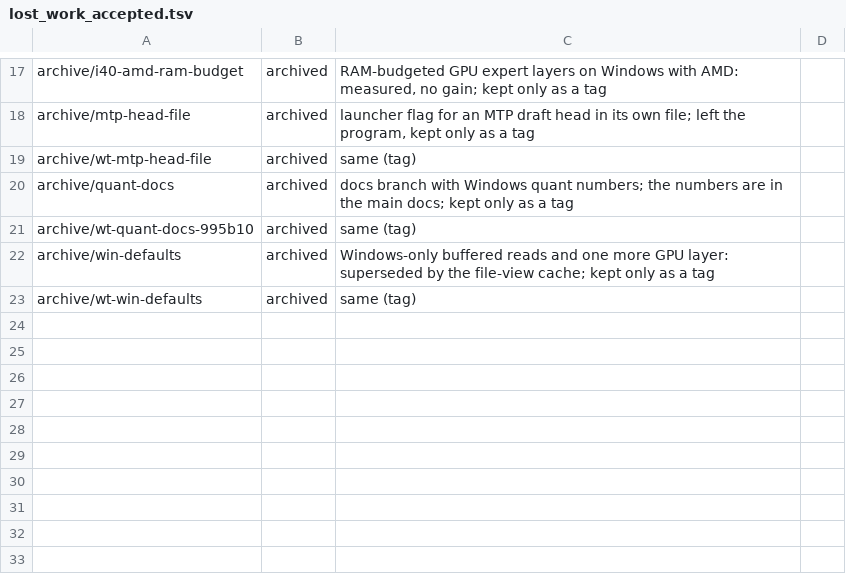
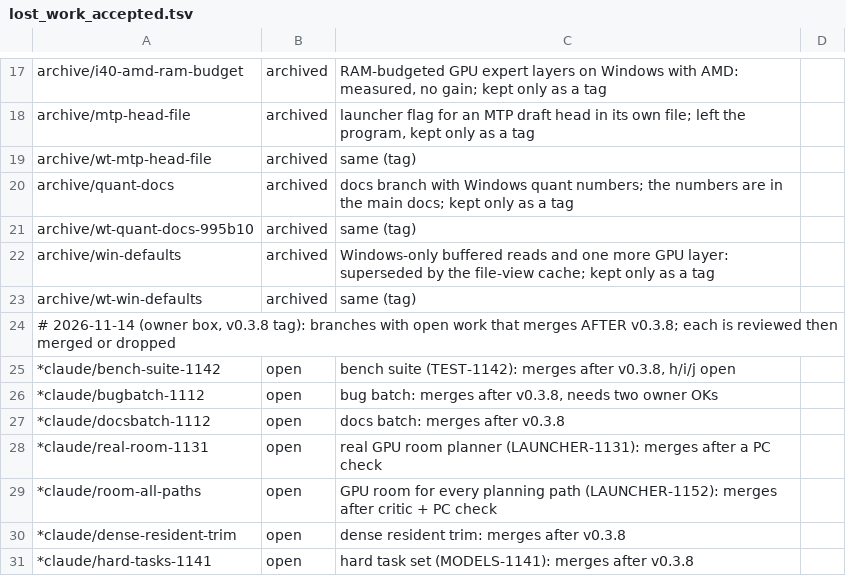
Before and after one commit to IbrahimSiddiqui007/moe-cache, a TSV file: tools/lost_work_accepted.tsv, drawn as a sheet; only a part is shown, gaps mark what is left out.

```diff
--- a/tools/lost_work_accepted.tsv
+++ b/tools/lost_work_accepted.tsv
@@ -23 +23,9 @@ archive/win-defaults	archived	Windows-only buffered reads and one more GPU layer
 archive/wt-win-defaults	archived	same (tag)
+# 2026-11-14 (owner box, v0.3.8 tag): branches with open work that merges AFTER v0.3.8; each is reviewed then merged or dropped
+*claude/bench-suite-1142	open	bench suite (TEST-1142): merges after v0.3.8, h/i/j open
+*claude/bugbatch-1112	open	bug batch: merges after v0.3.8, needs two owner OKs
+*claude/docsbatch-1112	open	docs batch: merges after v0.3.8
+*claude/real-room-1131	open	real GPU room planner (LAUNCHER-1131): merges after a PC check
+*claude/room-all-paths	open	GPU room for every planning path (LAUNCHER-1152): merges after critic + PC check
+*claude/dense-resident-trim	open	dense resident trim: merges after v0.3.8
+*claude/hard-tasks-1141	open	hard task set (MODELS-1141): merges after v0.3.8
```
